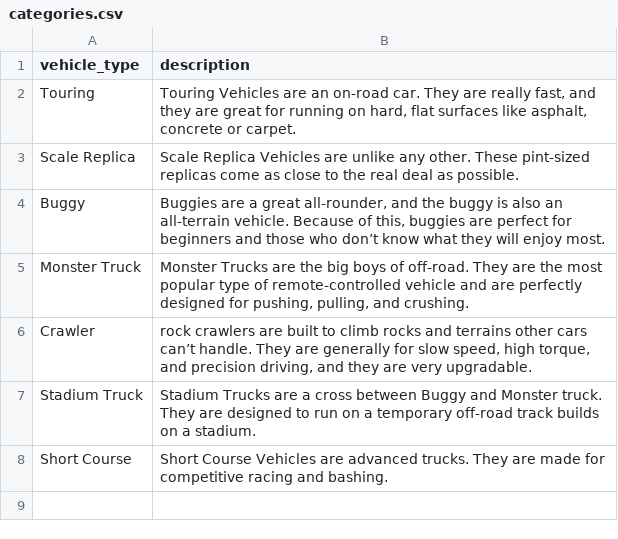
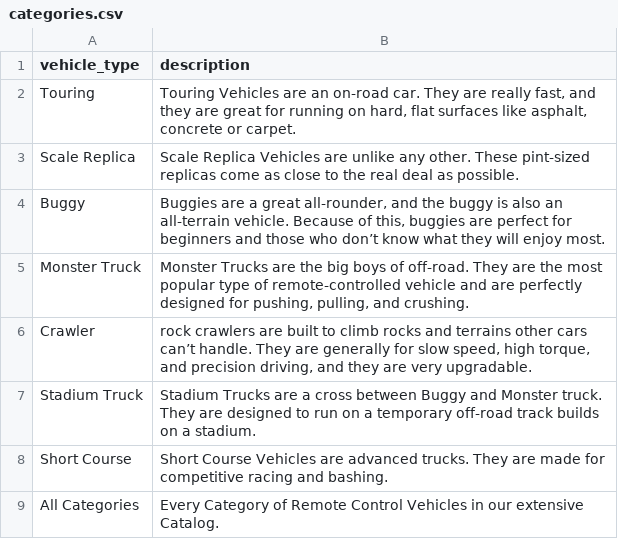
Before and after one commit to okornelsen/rcport_ecommerce, a CSV file: db/categories.csv, drawn as a sheet.

```diff
--- a/db/categories.csv
+++ b/db/categories.csv
@@ -8 +8,2 @@ Stadium Truck,"Stadium Trucks are a cross between Buggy and Monster truck. They
 Short Course,"Short Course Vehicles are advanced trucks. They are made for competitive racing and bashing."
+All Categories,"Every Category of Remote Control Vehicles in our extensive Catalog."
```
Also changed, not shown: db/rc_cars(nodetails).csv, 3 other files.
